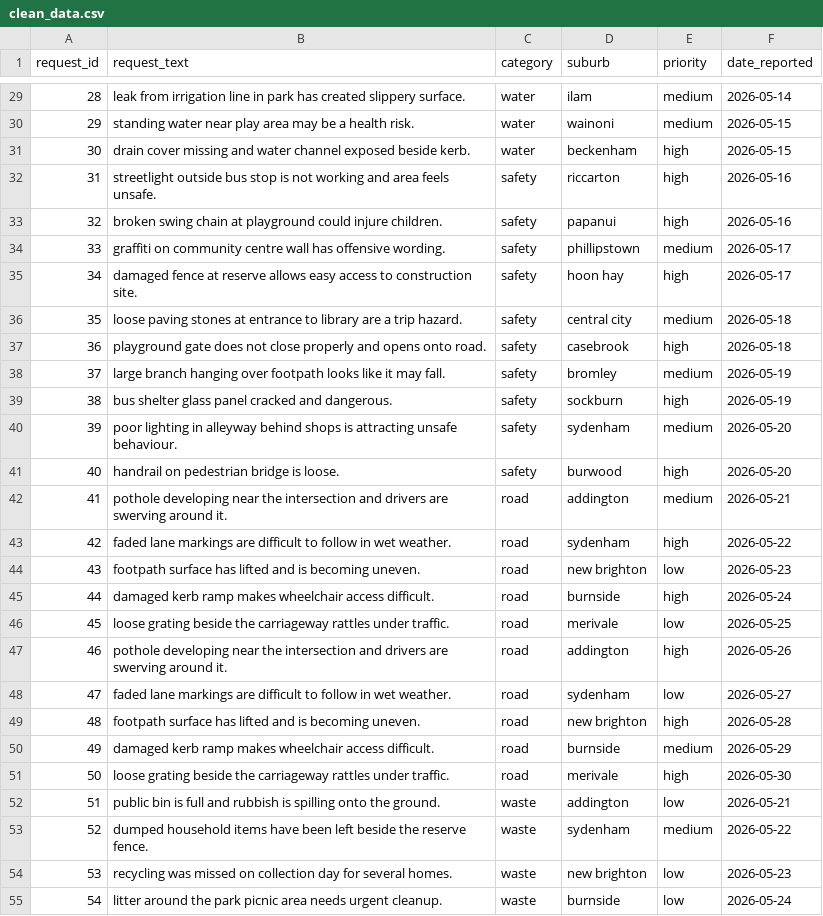
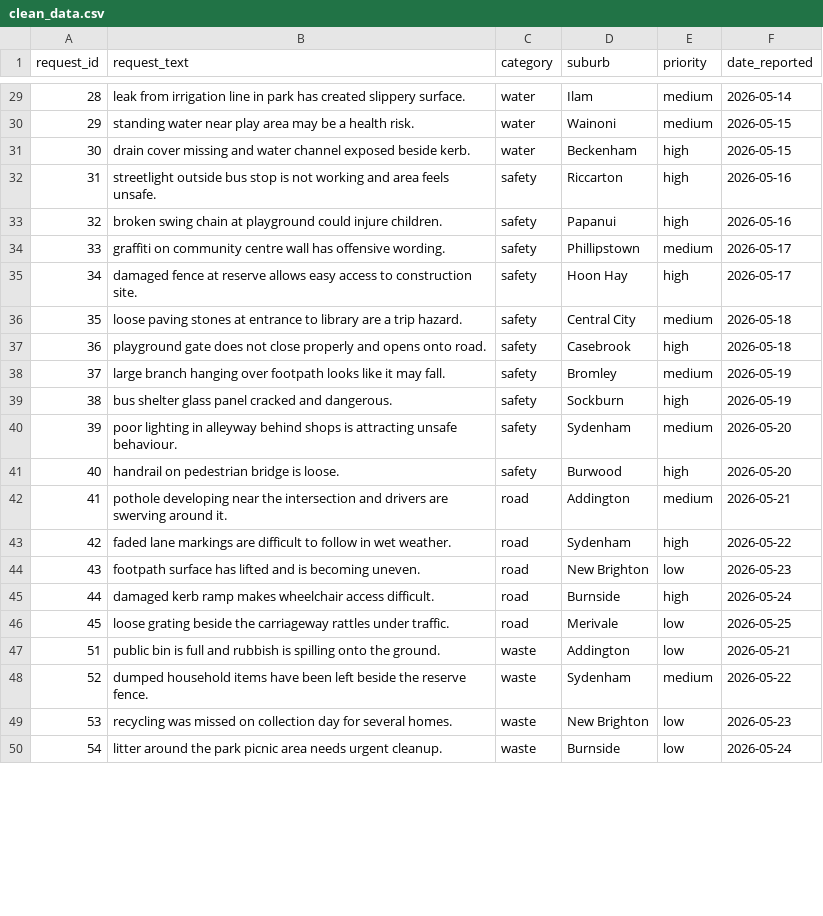
Before and after one commit to aaydenc/ai-request-classification, a CSV file: data/clean/clean_data.csv, drawn as a sheet; only a part is shown, gaps mark what is left out; the diff covers the shown part only.

```diff
--- a/data/clean/clean_data.csv
+++ b/data/clean/clean_data.csv
@@ -29,27 +29,22 @@ request_id,request_text,category,suburb,priority,date_reported
-28,leak from irrigation line in park has created slippery surface.,water,ilam,medium,2026-05-14
-29,standing water near play area may be a health risk.,water,wainoni,medium,2026-05-15
-30,drain cover missing and water channel exposed beside kerb.,water,beckenham,high,2026-05-15
-31,streetlight outside bus stop is not working and area feels unsafe.,safety,riccarton,high,2026-05-16
-32,broken swing chain at playground could injure children.,safety,papanui,high,2026-05-16
-33,graffiti on community centre wall has offensive wording.,safety,phillipstown,medium,2026-05-17
-34,damaged fence at reserve allows easy access to construction site.,safety,hoon hay,high,2026-05-17
-35,loose paving stones at entrance to library are a trip hazard.,safety,central city,medium,2026-05-18
-36,playground gate does not close properly and opens onto road.,safety,casebrook,high,2026-05-18
-37,large branch hanging over footpath looks like it may fall.,safety,bromley,medium,2026-05-19
-38,bus shelter glass panel cracked and dangerous.,safety,sockburn,high,2026-05-19
-39,poor lighting in alleyway behind shops is attracting unsafe behaviour.,safety,sydenham,medium,2026-05-20
-40,handrail on pedestrian bridge is loose.,safety,burwood,high,2026-05-20
-41,pothole developing near the intersection and drivers are swerving around it.,road,addington,medium,2026-05-21
-42,faded lane markings are difficult to follow in wet weather.,road,sydenham,high,2026-05-22
-43,footpath surface has lifted and is becoming uneven.,road,new brighton,low,2026-05-23
-44,damaged kerb ramp makes wheelchair access difficult.,road,burnside,high,2026-05-24
-45,loose grating beside the carriageway rattles under traffic.,road,merivale,low,2026-05-25
-46,pothole developing near the intersection and drivers are swerving around it.,road,addington,high,2026-05-26
-47,faded lane markings are difficult to follow in wet weather.,road,sydenham,low,2026-05-27
-48,footpath surface has lifted and is becoming uneven.,road,new brighton,high,2026-05-28
-49,damaged kerb ramp makes wheelchair access difficult.,road,burnside,medium,2026-05-29
-50,loose grating beside the carriageway rattles under traffic.,road,merivale,high,2026-05-30
-51,public bin is full and rubbish is spilling onto the ground.,waste,addington,low,2026-05-21
-52,dumped household items have been left beside the reserve fence.,waste,sydenham,medium,2026-05-22
-53,recycling was missed on collection day for several homes.,waste,new brighton,low,2026-05-23
-54,litter around the park picnic area needs urgent cleanup.,waste,burnside,low,2026-05-24
+28,leak from irrigation line in park has created slippery surface.,water,Ilam,medium,2026-05-14
+29,standing water near play area may be a health risk.,water,Wainoni,medium,2026-05-15
+30,drain cover missing and water channel exposed beside kerb.,water,Beckenham,high,2026-05-15
+31,streetlight outside bus stop is not working and area feels unsafe.,safety,Riccarton,high,2026-05-16
+32,broken swing chain at playground could injure children.,safety,Papanui,high,2026-05-16
+33,graffiti on community centre wall has offensive wording.,safety,Phillipstown,medium,2026-05-17
+34,damaged fence at reserve allows easy access to construction site.,safety,Hoon Hay,high,2026-05-17
+35,loose paving stones at entrance to library are a trip hazard.,safety,Central City,medium,2026-05-18
+36,playground gate does not close properly and opens onto road.,safety,Casebrook,high,2026-05-18
+37,large branch hanging over footpath looks like it may fall.,safety,Bromley,medium,2026-05-19
+38,bus shelter glass panel cracked and dangerous.,safety,Sockburn,high,2026-05-19
+39,poor lighting in alleyway behind shops is attracting unsafe behaviour.,safety,Sydenham,medium,2026-05-20
+40,handrail on pedestrian bridge is loose.,safety,Burwood,high,2026-05-20
+41,pothole developing near the intersection and drivers are swerving around it.,road,Addington,medium,2026-05-21
+42,faded lane markings are difficult to follow in wet weather.,road,Sydenham,high,2026-05-22
+43,footpath surface has lifted and is becoming uneven.,road,New Brighton,low,2026-05-23
+44,damaged kerb ramp makes wheelchair access difficult.,road,Burnside,high,2026-05-24
+45,loose grating beside the carriageway rattles under traffic.,road,Merivale,low,2026-05-25
+51,public bin is full and rubbish is spilling onto the ground.,waste,Addington,low,2026-05-21
+52,dumped household items have been left beside the reserve fence.,waste,Sydenham,medium,2026-05-22
+53,recycling was missed on collection day for several homes.,waste,New Brighton,low,2026-05-23
+54,litter around the park picnic area needs urgent cleanup.,waste,Burnside,low,2026-05-24
```
Also changed, not shown: 15 removed rows and 38 edited cells elsewhere in this file, 1 other file.
